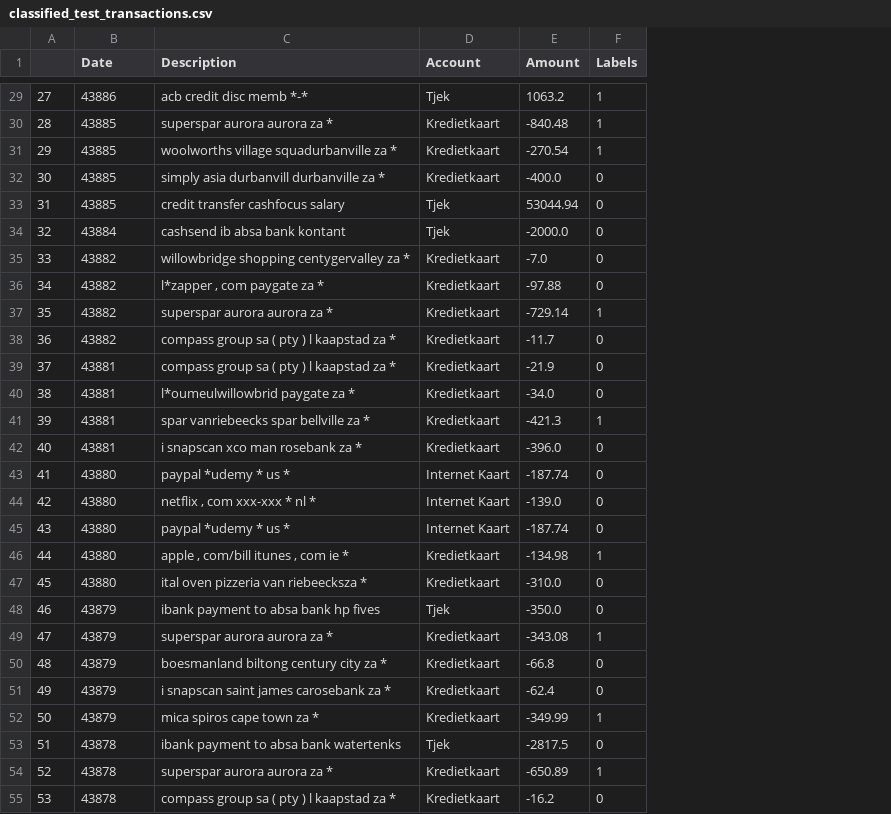
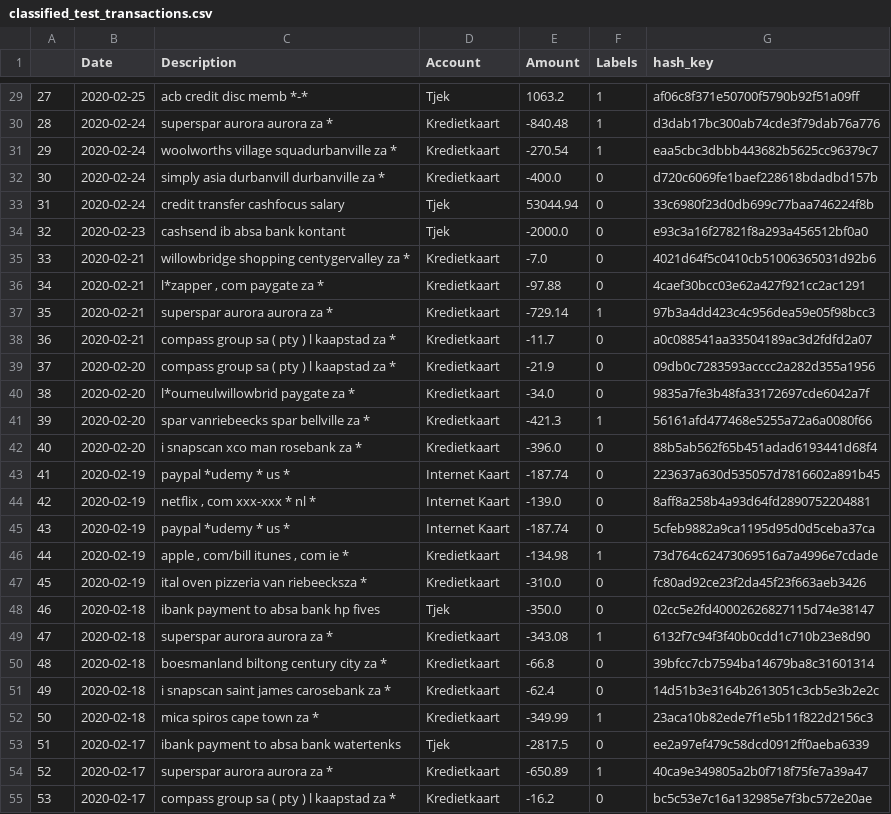
Before and after one commit to thetechblob/budget, a CSV file: unit_tests/classified_test_transactions.csv, drawn as a sheet; only a part is shown, gaps mark what is left out; the diff covers the shown part only; the diff names each change by its address in the sheet, - before the commit and + after, or states it on an @@ line.

```diff
--- a/unit_tests/classified_test_transactions.csv
+++ b/unit_tests/classified_test_transactions.csv
+column G (hash_key), rows 29-55: af06c8f371e50700f5790b92f51a09ff | d3dab17bc300ab74cde3f79dab76a776 | eaa5cbc3dbbb443682b5625cc96379c7 | d720c6069fe1baef228618bdadbd157b | 33c6980f23d0db699c77baa746224f8b | e93c3a16f27821f8a293a456512bf0a0 | 4021d64f5c0410cb51006365031d92b6 | 4caef30bcc03e62a427f921cc2ac1291 | 97b3a4dd423c4c956dea59e05f98bcc3 | a0c088541aa33504189ac3d2fdfd2a07 | 09db0c7283593acccc2a282d355a1956 | 9835a7fe3b48fa33172697cde6042a7f | 56161afd477468e5255a72a6a0080f66 | 88b5ab562f65b451adad6193441d68f4 | 223637a630d535057d7816602a891b45 | 8aff8a258b4a93d64fd2890752204881 | 5cfeb9882a9ca1195d95d0d5ceba37ca | 73d764c62473069516a7a4996e7cdade | fc80ad92ce23f2da45f23f663aeb3426 | 02cc5e2fd40002626827115d74e38147 | 6132f7c94f3f40b0cdd1c710b23e8d90 | 39bfcc7cb7594ba14679ba8c31601314 | 14d51b3e3164b2613051c3cb5e3b2e2c | 23aca10b82ede7f1e5b11f822d2156c3 | ee2a97ef479c58dcd0912ff0aeba6339 | 40ca9e349805a2b0f718f75fe7a39a47 | bc5c53e7c16a132985e7f3bc572e20ae
-B29 (Date): 43886
+B29 (Date): 2020-02-25
-B30:B33 (Date): 43885
+B30:B33 (Date): 2020-02-24
-B34 (Date): 43884
+B34 (Date): 2020-02-23
-B35:B38 (Date): 43882
+B35:B38 (Date): 2020-02-21
-B39:B42 (Date): 43881
+B39:B42 (Date): 2020-02-20
-B43:B47 (Date): 43880
+B43:B47 (Date): 2020-02-19
-B48:B52 (Date): 43879
+B48:B52 (Date): 2020-02-18
-B53:B55 (Date): 43878
+B53:B55 (Date): 2020-02-17
```
Also changed, not shown: 117 edited cells elsewhere in this file, 7 other files.
